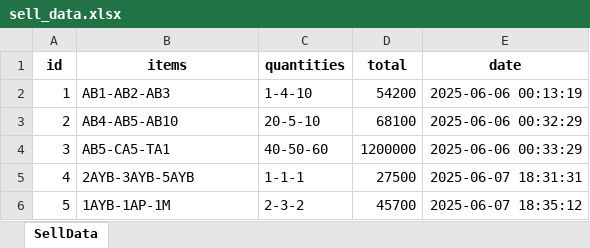
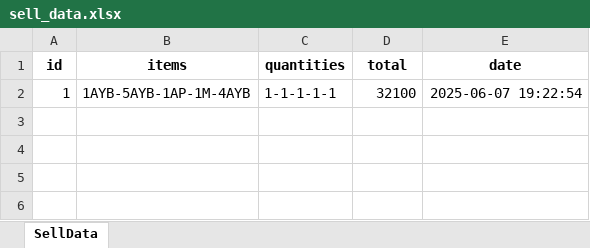
Before and after one commit to ChrisVelasco0312/mi-tiendita-soft, an Excel workbook: src/business/data/sell_data.xlsx, sheet SellData, drawn as a sheet; values as stored, in another font and other column widths than the file's, no borders; the diff names each change by its address in the sheet, - before the commit and + after, or states it on an @@ line.

Commit message:
feat: enhance sell data handling with improved Excel formatting and detail view in ManageSellView

```diff
--- a/src/business/data/sell_data.xlsx (sheet SellData)
+++ b/src/business/data/sell_data.xlsx (sheet SellData)
-B2 (items): AB1-AB2-AB3
+B2 (items): 1AYB-5AYB-1AP-1M-4AYB
-C2 (quantities): 1-4-10
+C2 (quantities): 1-1-1-1-1
-D2 (total): 54200
+D2 (total): 32100
-E2 (date): 2025-06-06 00:13:19
+E2 (date): 2025-06-07 19:22:54
-row 3: 2 | AB4-AB5-AB10 | 20-5-10 | 68100 | 2025-06-06 00:32:29
-row 4: 3 | AB5-CA5-TA1 | 40-50-60 | 1200000 | 2025-06-06 00:33:29
-row 5: 4 | 2AYB-3AYB-5AYB | 1-1-1 | 27500 | 2025-06-07 18:31:31
-row 6: 5 | 1AYB-1AP-1M | 2-3-2 | 45700 | 2025-06-07 18:35:12
```
Also changed, not shown: 5 other files.
